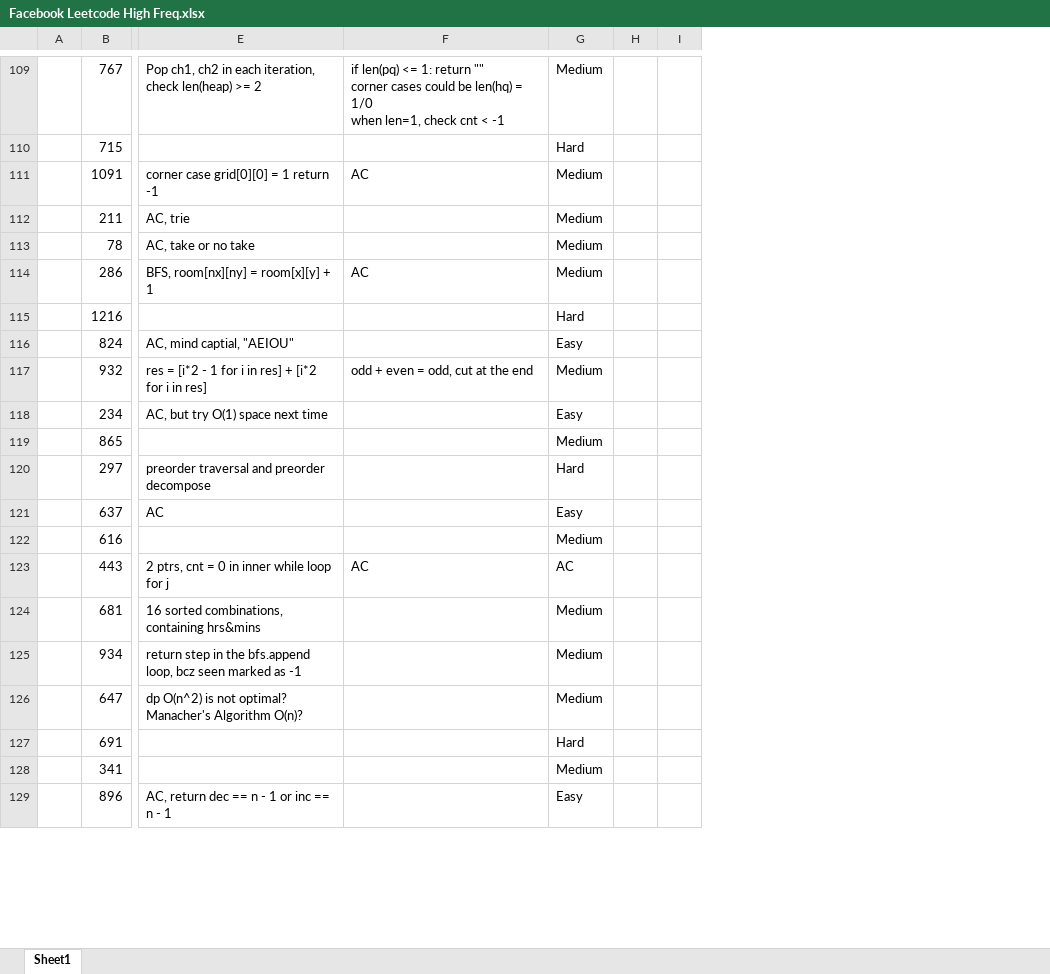
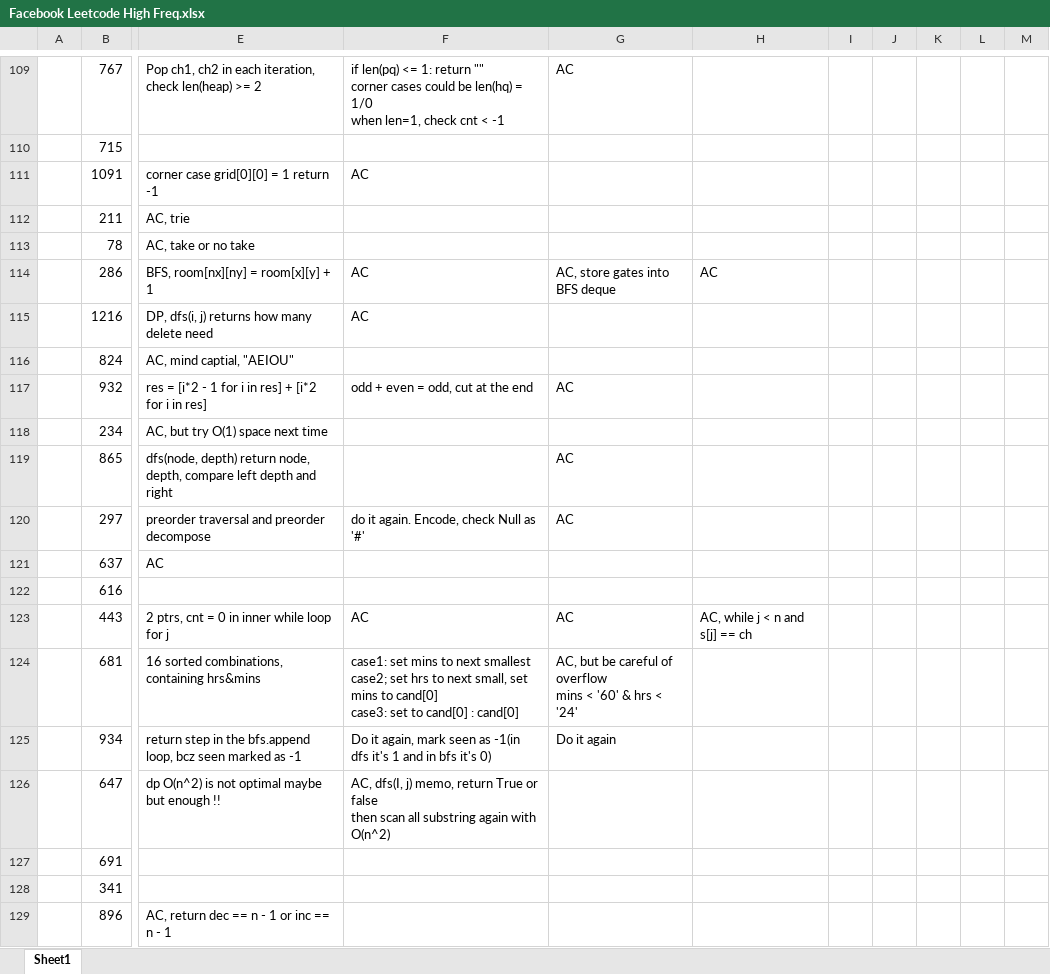
Before and after one commit to KOPFYF/LCEveryday, an Excel workbook: company_tags/Facebook Leetcode High Freq.xlsx, sheet Sheet1, drawn as a sheet; only a part is shown, gaps mark what is left out; values as stored, in another font and other column widths than the file's, no cell formats; removed rows and columns are numbered as before the commit, all else as after; ↵ is a line break in a cell; the diff covers the shown part only; the diff names each change by its address in the sheet, - before the commit and + after, or states it on an @@ line.

```diff
--- a/company_tags/Facebook Leetcode High Freq.xlsx (sheet Sheet1)
+++ b/company_tags/Facebook Leetcode High Freq.xlsx (sheet Sheet1)
-column G, rows 109-129: Medium | Hard | Medium | Medium | Medium | Medium | Hard | Easy | Medium | Easy | Medium | Hard | Easy | Medium | AC | Medium | Medium | Medium | Hard | Medium | Easy
-column H, empty
-column I, empty
+column G, rows 109-125: AC |  |  |  |  | AC, store gates into BFS deque |  |  | AC |  | AC | AC |  |  | AC | AC, but be careful of overflow ↵ mins < '60' & hrs < '24' | Do it again
+column H, rows 114-123: AC |  |  |  |  |  |  |  |  | AC, while j < n and s[j] == ch
+column I, empty
+column J, empty
+column K, empty
+column L, empty
+column M, empty
-E115: (empty)
+E115: DP, dfs(i, j) returns how many delete need
-F115: (empty)
+F115: AC
-E119: (empty)
+E119: dfs(node, depth) return node, depth, compare left depth and right
-F120: (empty)
+F120: do it again. Encode, check Null as '#'
-F124: (empty)
+F124: case1: set mins to next smallest ↵ case2; set hrs to next small, set mins to cand[0] ↵ case3: set to cand[0] : cand[0]
-F125: (empty)
+F125: Do it again, mark seen as -1(in dfs it's 1 and in bfs it's 0)
-E126: …is not optimal? Manacher's Algorithm O(n)?
+E126: …is not optimal maybe but enough !!
-F126: (empty)
+F126: AC, dfs(I, j) memo, return True or false ↵ then scan all substring again with O(n^2)
```
Also changed, not shown: 1 removed row and 60 edited cells elsewhere in this sheet, cell formats, 37 other files.
